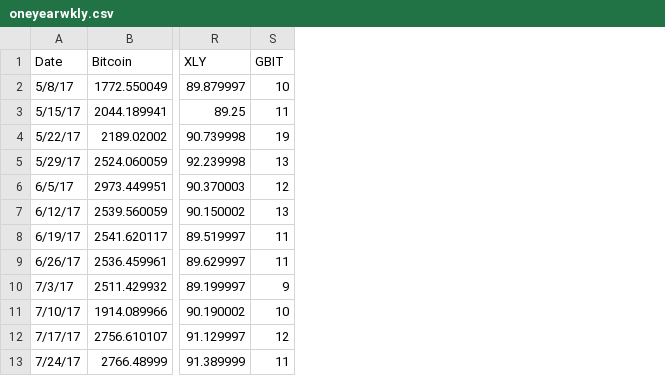
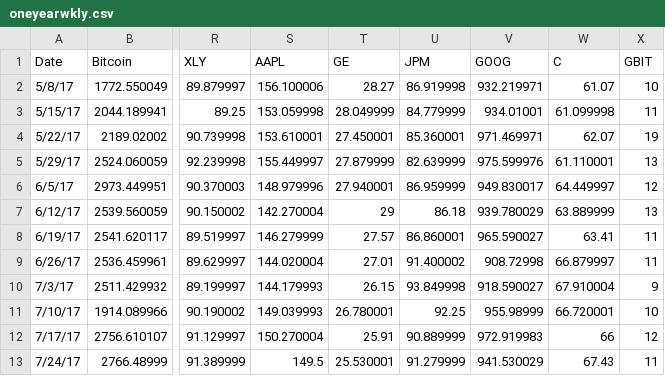
Before and after one commit to MikeBloom914/cryptosabyss, a CSV file: oneyearwkly.csv, drawn as a sheet; only a part is shown, gaps mark what is left out; the diff names each change by its address in the sheet, - before the commit and + after, or states it on an @@ line.

```diff
--- a/oneyearwkly.csv
+++ b/oneyearwkly.csv
+column S (AAPL), rows 2-13: 156.100006 | 153.059998 | 153.610001 | 155.449997 | 148.979996 | 142.270004 | 146.279999 | 144.020004 | 144.179993 | 149.039993 | 150.270004 | 149.5
+column T (GE), rows 2-13: 28.27 | 28.049999 | 27.450001 | 27.879999 | 27.940001 | 29 | 27.57 | 27.01 | 26.15 | 26.780001 | 25.91 | 25.530001
+column U (JPM), rows 2-13: 86.919998 | 84.779999 | 85.360001 | 82.639999 | 86.959999 | 86.18 | 86.860001 | 91.400002 | 93.849998 | 92.25 | 90.889999 | 91.279999
+column V (GOOG), rows 2-13: 932.219971 | 934.01001 | 971.469971 | 975.599976 | 949.830017 | 939.780029 | 965.590027 | 908.72998 | 918.590027 | 955.98999 | 972.919983 | 941.530029
+column W (C), rows 2-13: 61.07 | 61.099998 | 62.07 | 61.110001 | 64.449997 | 63.889999 | 63.41 | 66.879997 | 67.910004 | 66.720001 | 66 | 67.43
```
Also changed, not shown: 52 other files.
